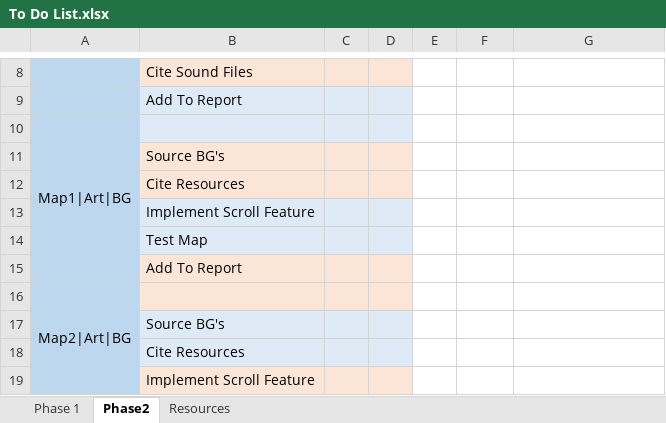
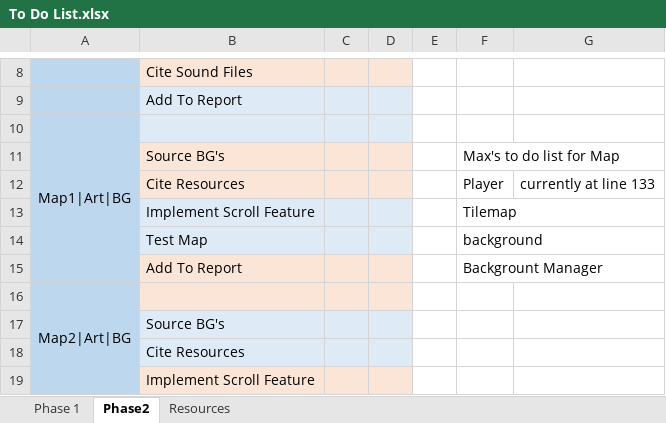
Before and after one commit to wustyle/Game-Programming-Assignment-3---Project, an Excel workbook: To Do List.xlsx, sheet Phase2, drawn as a sheet; only a part is shown, gaps mark what is left out; values as stored, in another font and other column widths than the file's, no borders; removed rows and columns are numbered as before the commit, all else as after; the diff names each change by its address in the sheet, - before the commit and + after, or states it on an @@ line.

```diff
--- a/To Do List.xlsx (sheet Phase2)
+++ b/To Do List.xlsx (sheet Phase2)
-F11: (empty)
+F11: Max's to do list for Map
-row 12:  | Cite Resources
-row 13:  | Implement Scroll Feature
-row 14:  | Test Map
-row 15:  | Add To Report
+row 12:  | Cite Resources |  |  |  | Player | currently at line 133
+row 13:  | Implement Scroll Feature |  |  |  | Tilemap
+row 14:  | Test Map |  |  |  | background
+row 15:  | Add To Report |  |  |  | Backgrount Manager
```
Also changed, not shown: sheet Resources, 5 other files.
